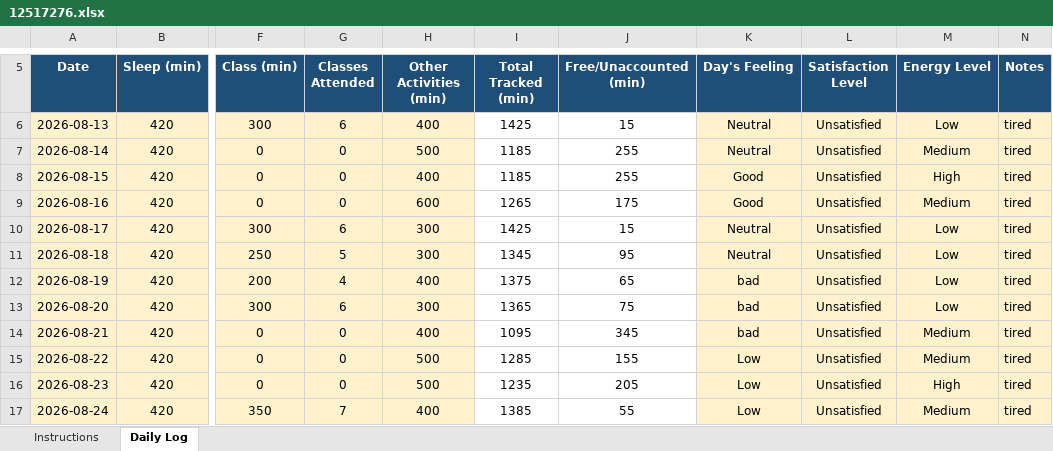
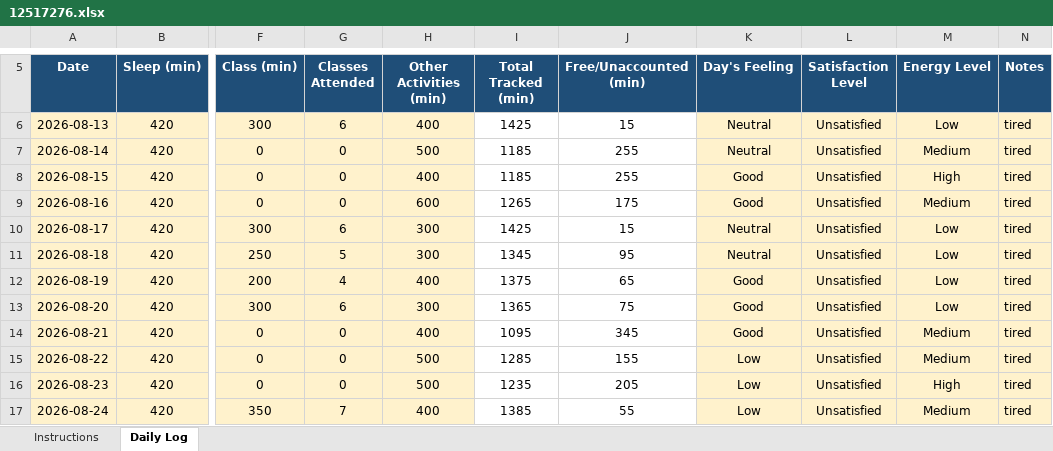
Before and after one commit to subhrim-codeshe/cap_776, an Excel workbook: 12517276.xlsx, sheet Daily Log, drawn as a sheet; only a part is shown, gaps mark what is left out; values as stored, in another font and other column widths than the file's, no borders; conditional formats not drawn; the diff covers the shown part only; the diff names each change by its address in the sheet, - before the commit and + after, or states it on an @@ line.

Commit message:
Daily update 19-11-2026

```diff
--- a/12517276.xlsx (sheet Daily Log)
+++ b/12517276.xlsx (sheet Daily Log)
-K12:K14 (Day's Feeling): bad
+K12:K14 (Day's Feeling): Good
```
Also changed, not shown: 59 added rows elsewhere in this sheet.
